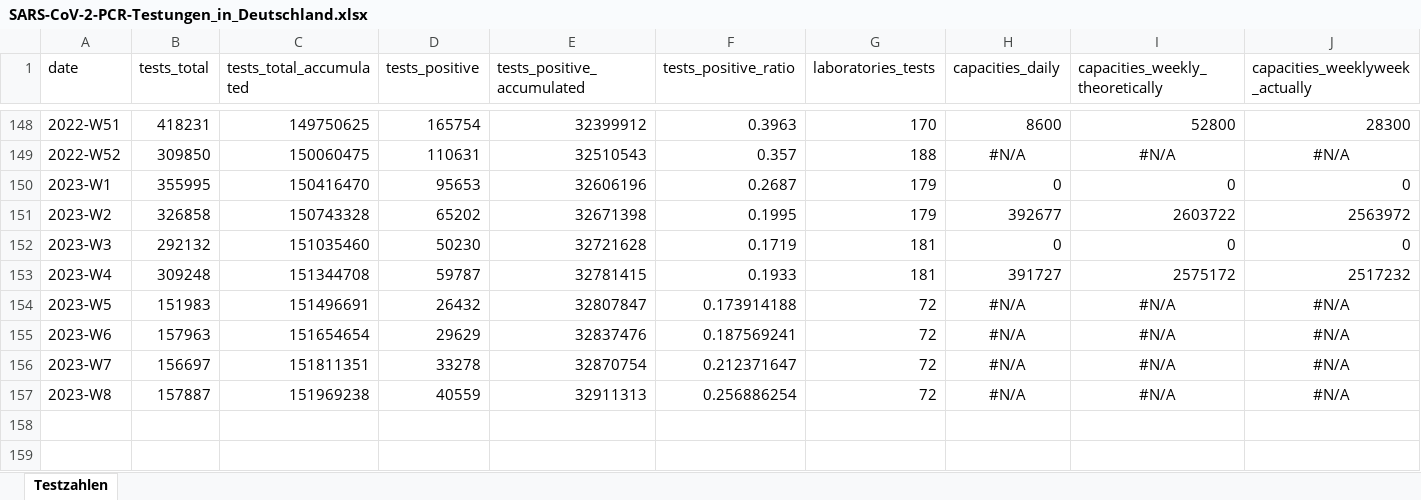
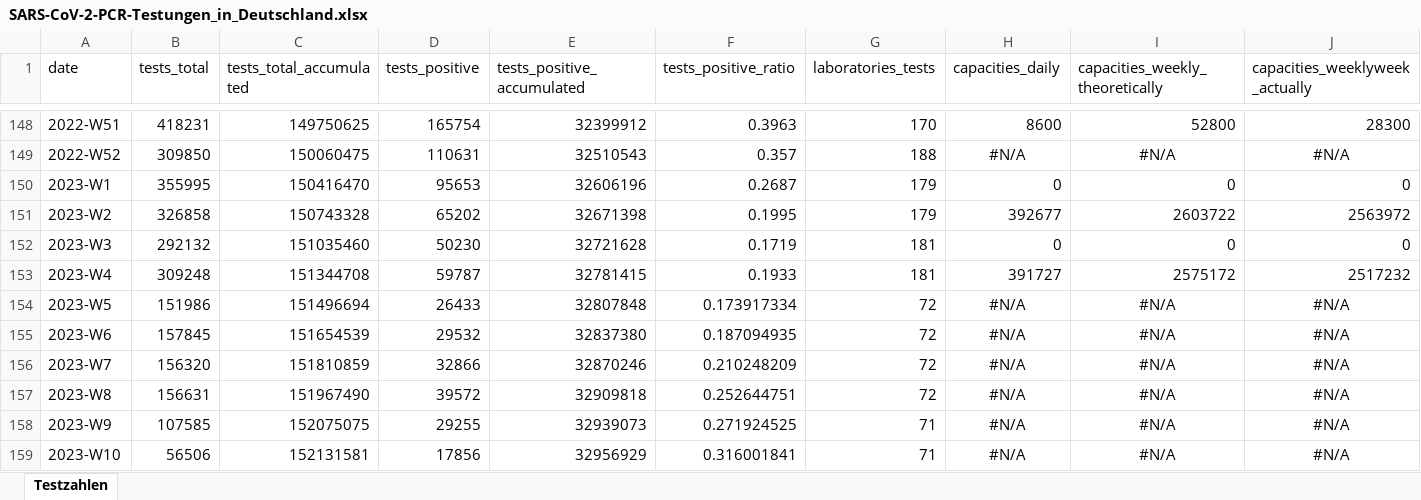
Before and after one commit to robert-koch-institut/SARS-CoV-2-PCR-Testungen_in_Deutschland, an Excel workbook: SARS-CoV-2-PCR-Testungen_in_Deutschland.xlsx, sheet Testzahlen, drawn as a sheet; only a part is shown, gaps mark what is left out; values as stored, in another font and other column widths than the file's, no borders; rows hold the shown columns only; the diff names each change by its address in the sheet, - before the commit and + after, or states it on an @@ line.

```diff
--- a/SARS-CoV-2-PCR-Testungen_in_Deutschland.xlsx (sheet Testzahlen)
+++ b/SARS-CoV-2-PCR-Testungen_in_Deutschland.xlsx (sheet Testzahlen)
-B154 (tests_total): 151983
+B154 (tests_total): 151986
-C154 (tests_total_accumulated): 151496691
+C154 (tests_total_accumulated): 151496694
-D154 (tests_positive): 26432
+D154 (tests_positive): 26433
-E154 (tests_positive_accumulated): 32807847
+E154 (tests_positive_accumulated): 32807848
-F154 (tests_positive_ratio): 0.173914188
+F154 (tests_positive_ratio): 0.173917334
-B155 (tests_total): 157963
+B155 (tests_total): 157845
-C155 (tests_total_accumulated): 151654654
+C155 (tests_total_accumulated): 151654539
-D155 (tests_positive): 29629
+D155 (tests_positive): 29532
-E155 (tests_positive_accumulated): 32837476
+E155 (tests_positive_accumulated): 32837380
-F155 (tests_positive_ratio): 0.187569241
+F155 (tests_positive_ratio): 0.187094935
-B156 (tests_total): 156697
+B156 (tests_total): 156320
-C156 (tests_total_accumulated): 151811351
+C156 (tests_total_accumulated): 151810859
-D156 (tests_positive): 33278
+D156 (tests_positive): 32866
-E156 (tests_positive_accumulated): 32870754
+E156 (tests_positive_accumulated): 32870246
-F156 (tests_positive_ratio): 0.212371647
+F156 (tests_positive_ratio): 0.210248209
-B157 (tests_total): 157887
+B157 (tests_total): 156631
-C157 (tests_total_accumulated): 151969238
+C157 (tests_total_accumulated): 151967490
-D157 (tests_positive): 40559
+D157 (tests_positive): 39572
-E157 (tests_positive_accumulated): 32911313
+E157 (tests_positive_accumulated): 32909818
-F157 (tests_positive_ratio): 0.256886254
+F157 (tests_positive_ratio): 0.252644751
+row 158: 2023-W9 | 107585 | 152075075 | 29255 | 32939073 | 0.271924525 | 71 | #N/A | #N/A | #N/A
+row 159: 2023-W10 | 56506 | 152131581 | 17856 | 32956929 | 0.316001841 | 71 | #N/A | #N/A | #N/A
```
Also changed, not shown: 2 other files.
